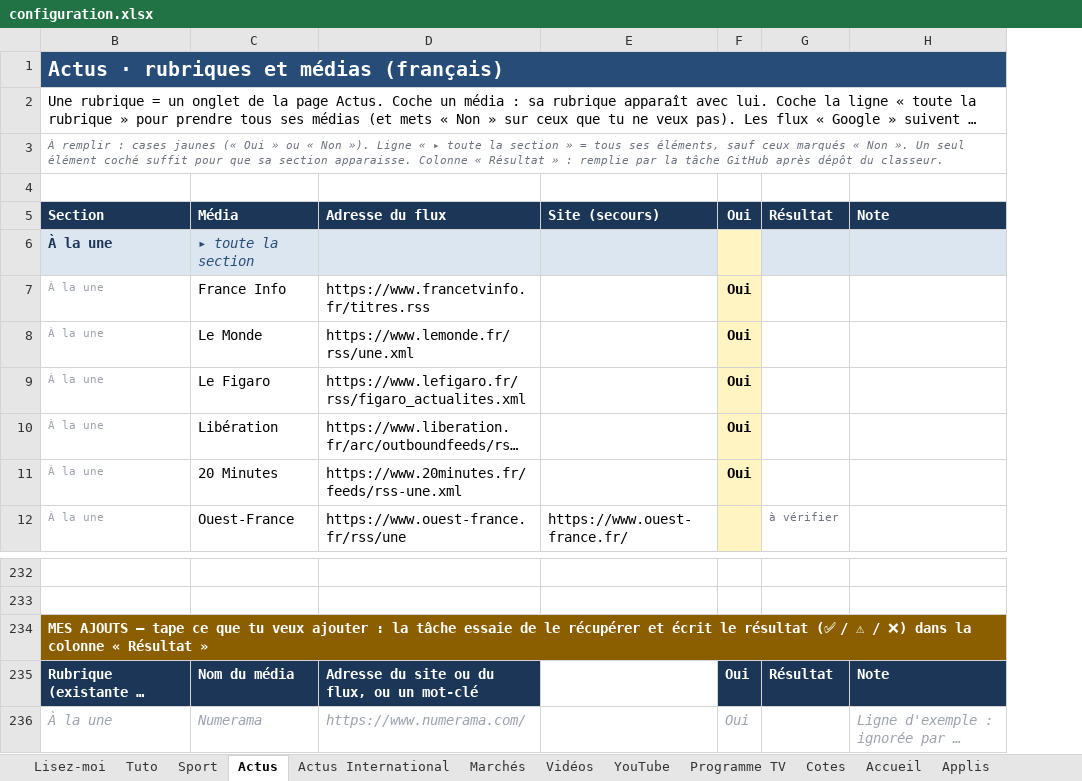
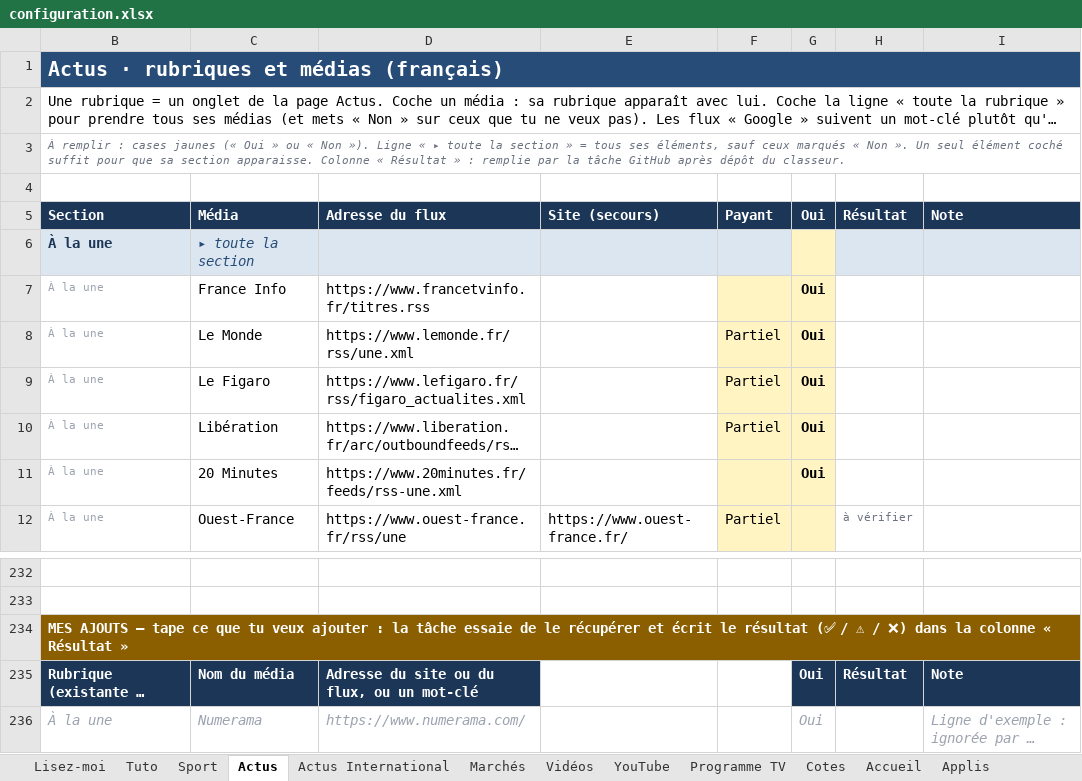
Before and after one commit to ZyAvo/iPhone-Dock, an Excel workbook: configuration.xlsx, sheet Actus, drawn as a sheet; only a part is shown, gaps mark what is left out; long unchanged cells end in …; values as stored, in another font and other column widths than the file's, no borders; conditional formats not drawn; addresses are those after the commit; the diff names each change by its address in the sheet, - before the commit and + after, or states it on an @@ line.

```diff
--- a/configuration.xlsx (sheet Actus)
+++ b/configuration.xlsx (sheet Actus)
+column F (Payant), rows 8-12: Partiel | Partiel | Partiel |  | Partiel
-C1:E1 fill: none
+C1:E1 fill: #274C77
-G1:I1 fill: none
+G1:I1 fill: #274C77
-C234:E234 fill: none
+C234:E234 fill: #8B5E00
-G234:I234 fill: none
+G234:I234 fill: #8B5E00
```
Also changed, not shown: sheet Actus International, sheet Marchés, sheet Sport, sheet Lisez-moi, sheet Vidéos, sheet Applis, 7 more sheets, hidden cells.
